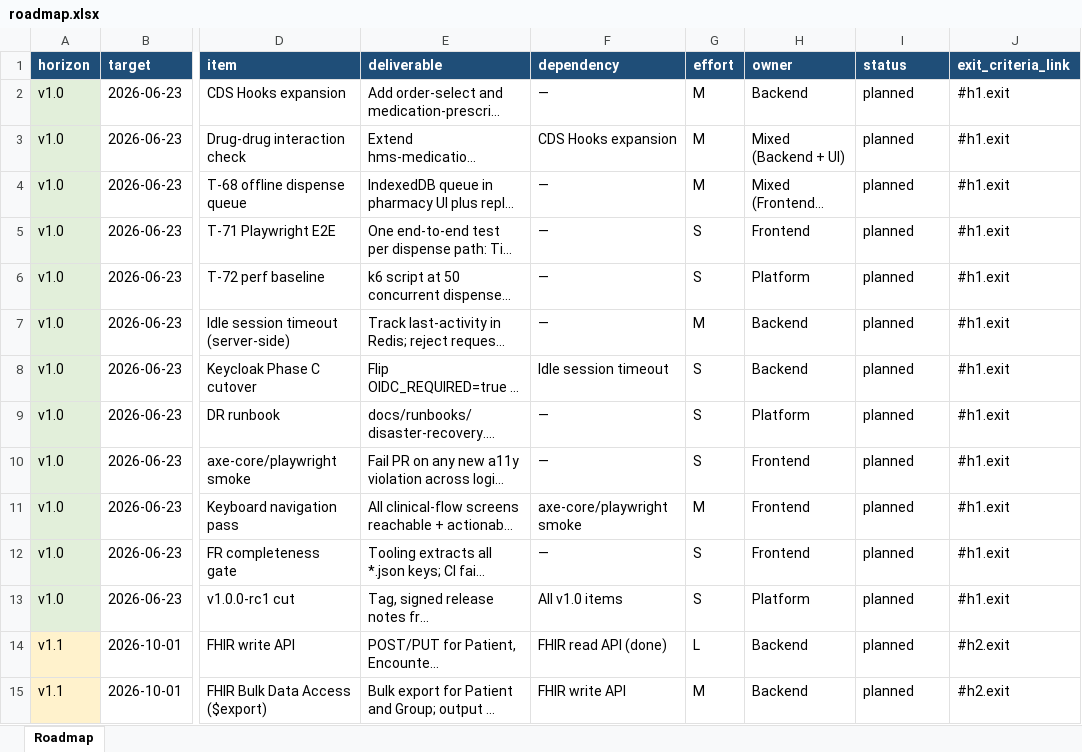
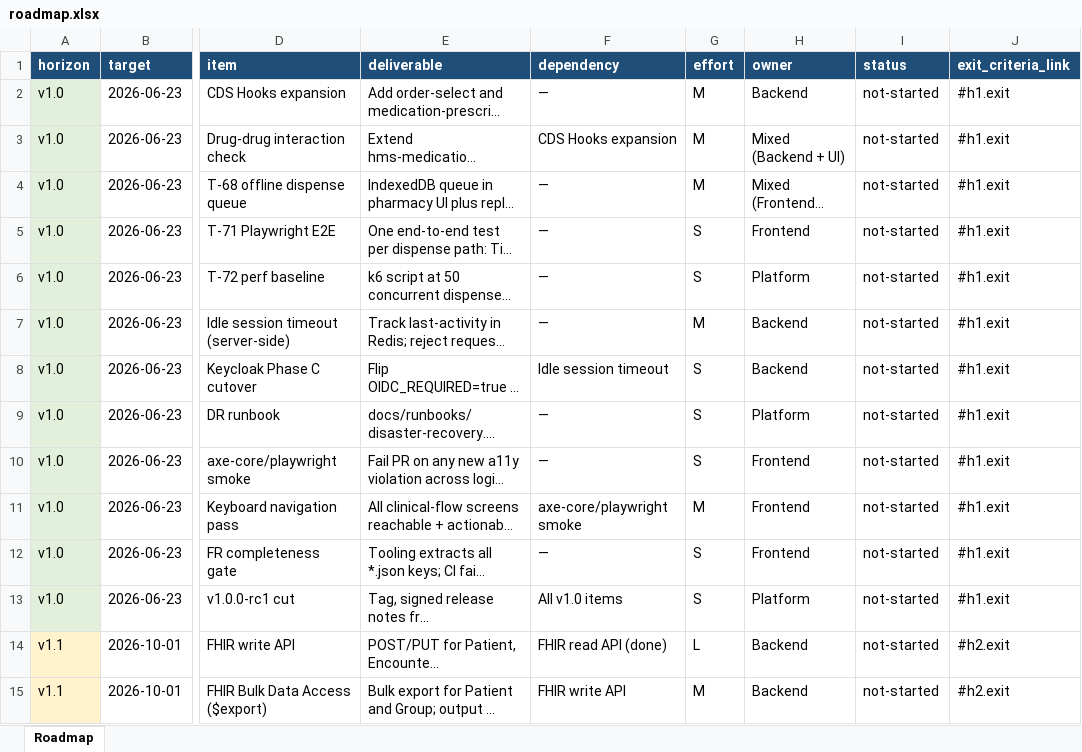
Before and after one commit to DevFaso/hms, an Excel workbook: docs/roadmap.xlsx, sheet Roadmap, drawn as a sheet; only a part is shown, gaps mark what is left out; long unchanged cells end in …; values as stored, in another font and other column widths than the file's, no borders; the diff covers the shown part only; the diff names each change by its address in the sheet, - before the commit and + after, or states it on an @@ line.

```diff
--- a/docs/roadmap.xlsx (sheet Roadmap)
+++ b/docs/roadmap.xlsx (sheet Roadmap)
-I2:I15 (status): planned
+I2:I15 (status): not-started
```
Also changed, not shown: 23 edited cells elsewhere in this sheet, 3 other files.
